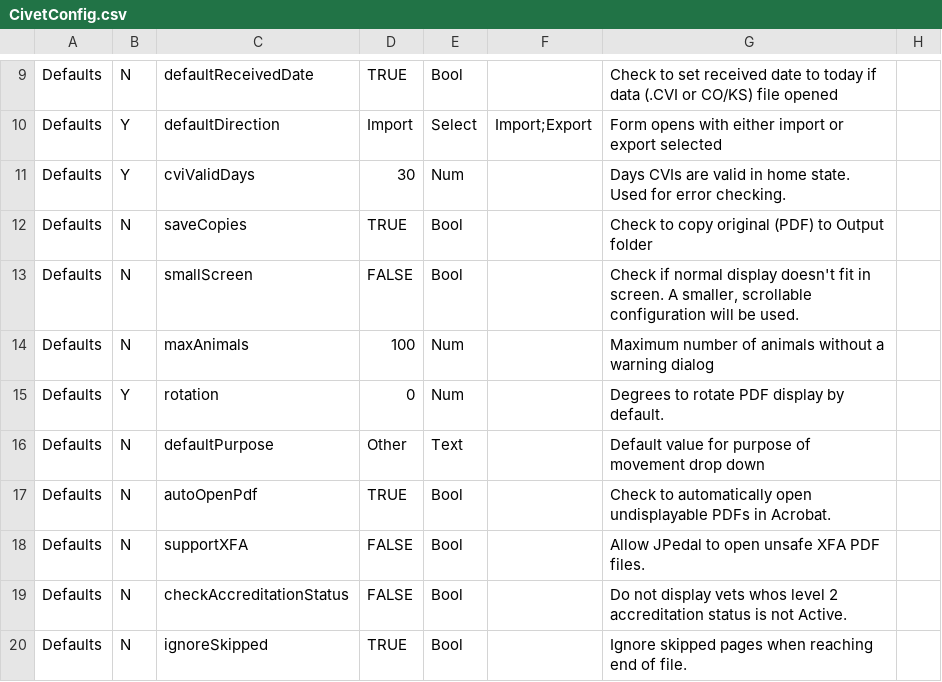
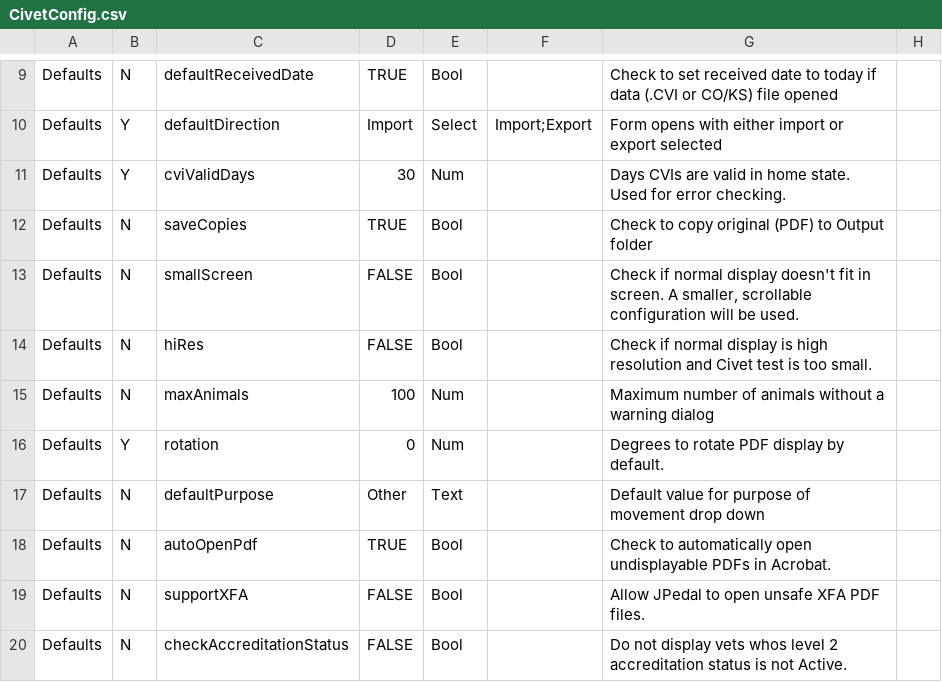
Before and after one commit to mkm1879/Civet, a CSV file: src/main/java/edu/clemson/lph/civet/res/CivetConfig.csv, drawn as a sheet; only a part is shown, gaps mark what is left out; the shorter side is filled out with more unchanged rows.

```diff
--- a/src/main/java/edu/clemson/lph/civet/res/CivetConfig.csv
+++ b/src/main/java/edu/clemson/lph/civet/res/CivetConfig.csv
@@ -13,2 +13,3 @@ Defaults,N,saveCopies,TRUE,Bool,,Check to copy original (PDF) to Output folder,
 Defaults,N,smallScreen,FALSE,Bool,,"Check if normal display doesn't fit in screen. A smaller, scrollable configuration will be used.",
+Defaults,N,hiRes,FALSE,Bool,,"Check if normal display is high resolution and Civet test is too small.",
 Defaults,N,maxAnimals,100,Num,,Maximum number of animals without a warning dialog,
```
Also changed, not shown: 6 other files.
